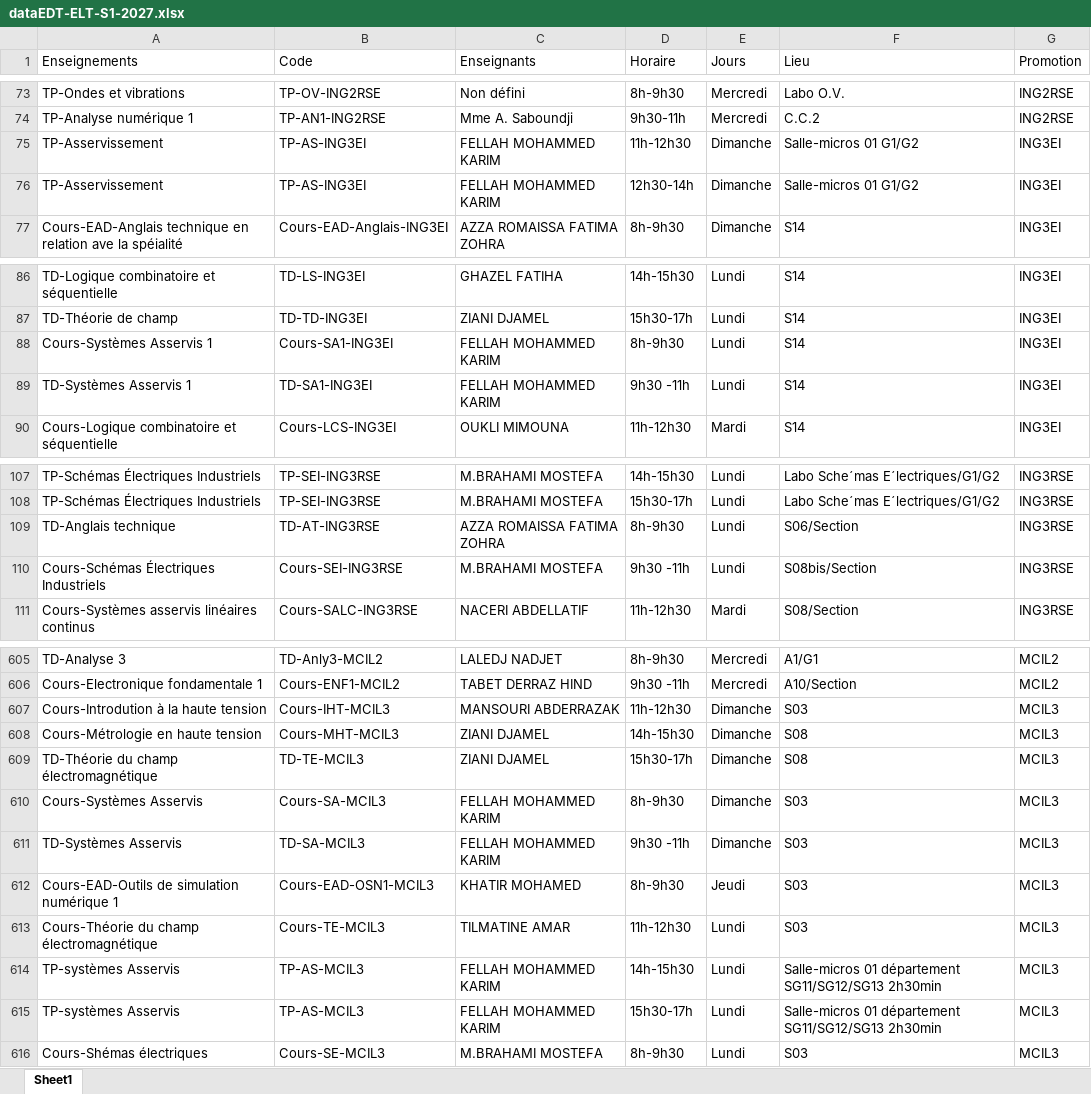
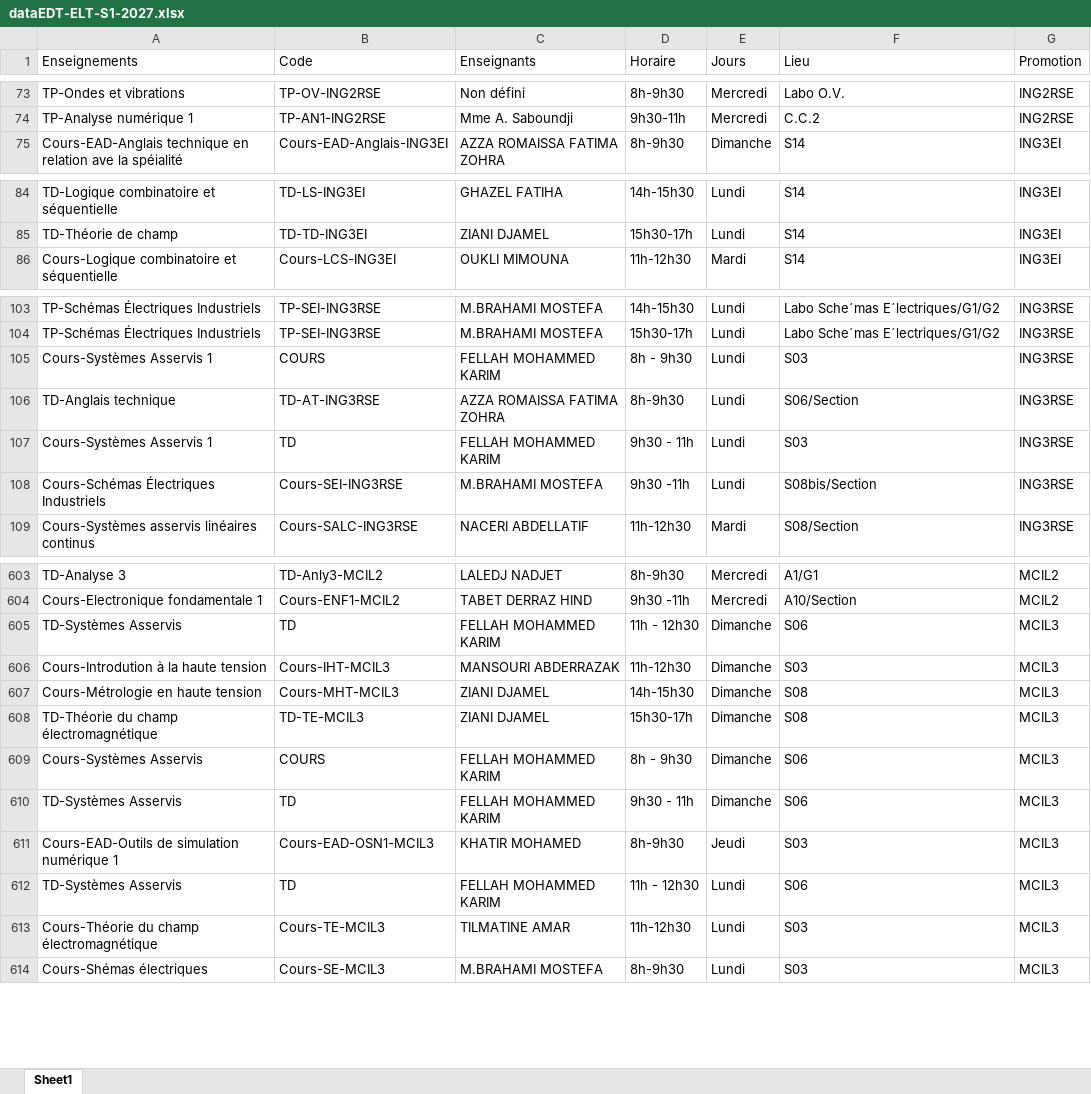
Before and after one commit to EDT-ELT-DEPARTMENT/Emplois-du-temps-2026-2027, an Excel workbook: dataEDT-ELT-S1-2027.xlsx, sheet Sheet1, drawn as a sheet; only a part is shown, gaps mark what is left out; values as stored, in another font and other column widths than the file's, no borders; removed rows and columns are numbered as before the commit, all else as after; the diff names each change by its address in the sheet, - before the commit and + after, or states it on an @@ line.

Commit message:
Add files via upload

```diff
--- a/dataEDT-ELT-S1-2027.xlsx (sheet Sheet1)
+++ b/dataEDT-ELT-S1-2027.xlsx (sheet Sheet1)
-row 75: TP-Asservissement | TP-AS-ING3EI | FELLAH MOHAMMED KARIM | 11h-12h30 | Dimanche | Salle-micros 01 G1/G2 | ING3EI
-row 76: TP-Asservissement | TP-AS-ING3EI | FELLAH MOHAMMED KARIM | 12h30-14h | Dimanche | Salle-micros 01 G1/G2 | ING3EI
-row 88: Cours-Systèmes Asservis 1 | Cours-SA1-ING3EI | FELLAH MOHAMMED KARIM | 8h-9h30 | Lundi | S14 | ING3EI
-row 89: TD-Systèmes Asservis 1 | TD-SA1-ING3EI | FELLAH MOHAMMED KARIM | 9h30 -11h | Lundi | S14 | ING3EI
+row 105: Cours-Systèmes Asservis 1 | COURS | FELLAH MOHAMMED KARIM | 8h - 9h30 | Lundi | S03 | ING3RSE
+row 107: Cours-Systèmes Asservis 1 | TD | FELLAH MOHAMMED KARIM | 9h30 - 11h | Lundi | S03 | ING3RSE
+row 605: TD-Systèmes Asservis | TD | FELLAH MOHAMMED KARIM | 11h - 12h30 | Dimanche | S06 | MCIL3
-B609 (Code): Cours-SA-MCIL3
+B609 (Code): COURS
-D609 (Horaire): 8h-9h30
+D609 (Horaire): 8h - 9h30
-F609:F610 (Lieu): S03
+F609:F610 (Lieu): S06
-B610 (Code): TD-SA-MCIL3
+B610 (Code): TD
-D610 (Horaire): 9h30 -11h
+D610 (Horaire): 9h30 - 11h
+row 612: TD-Systèmes Asservis | TD | FELLAH MOHAMMED KARIM | 11h - 12h30 | Lundi | S06 | MCIL3
-row 614: TP-systèmes Asservis | TP-AS-MCIL3 | FELLAH MOHAMMED KARIM | 14h-15h30 | Lundi | Salle-micros 01 département SG11/SG12/SG13 2h30min | MCIL3
-row 615: TP-systèmes Asservis | TP-AS-MCIL3 | FELLAH MOHAMMED KARIM | 15h30-17h | Lundi | Salle-micros 01 département SG11/SG12/SG13 2h30min | MCIL3
```
